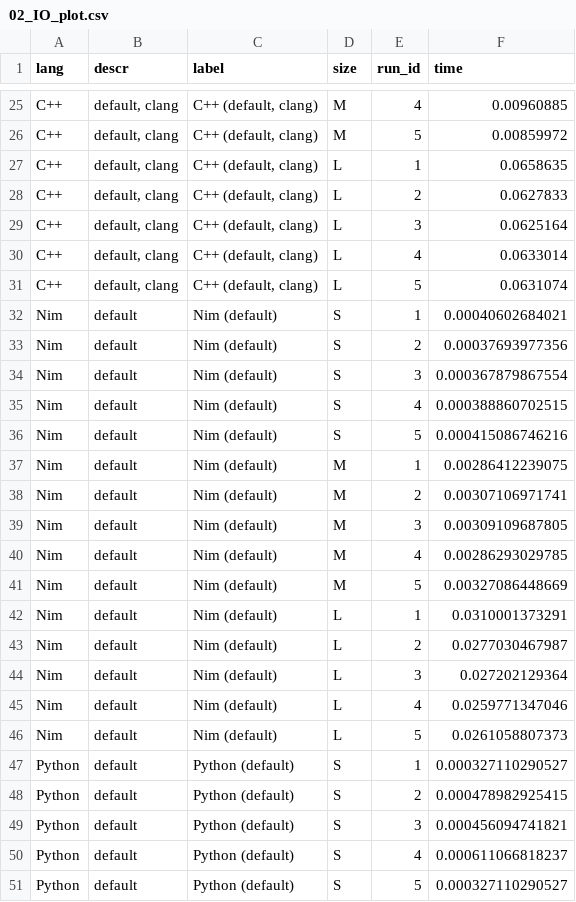
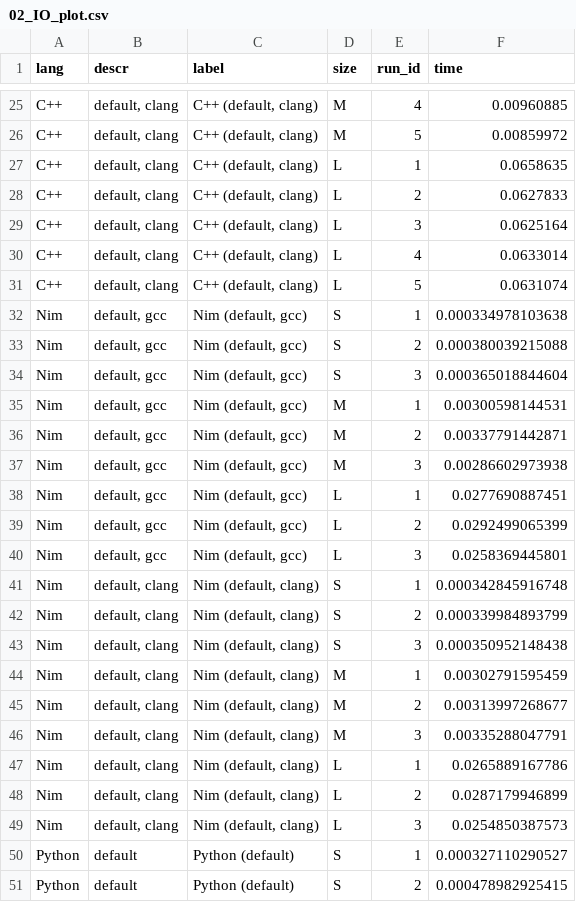
Before and after one commit to bluenote10/SimpleLanguageBenchmarks, a CSV file: docs/01_Wordcount/02_IO_plot.csv, drawn as a sheet; only a part is shown, gaps mark what is left out; the shorter side is filled out with more unchanged rows.

Commit message:
added gcc+clang versions for nim

```diff
--- a/docs/01_Wordcount/02_IO_plot.csv
+++ b/docs/01_Wordcount/02_IO_plot.csv
@@ -31,17 +31,20 @@ C++;default, clang;C++ (default, clang);L;4;0.0633014
 C++;default, clang;C++ (default, clang);L;5;0.0631074
-Nim;default;Nim (default);S;1;0.00040602684021
-Nim;default;Nim (default);S;2;0.00037693977356
-Nim;default;Nim (default);S;3;0.000367879867554
-Nim;default;Nim (default);S;4;0.000388860702515
-Nim;default;Nim (default);S;5;0.000415086746216
-Nim;default;Nim (default);M;1;0.00286412239075
-Nim;default;Nim (default);M;2;0.00307106971741
-Nim;default;Nim (default);M;3;0.00309109687805
-Nim;default;Nim (default);M;4;0.00286293029785
-Nim;default;Nim (default);M;5;0.00327086448669
-Nim;default;Nim (default);L;1;0.0310001373291
-Nim;default;Nim (default);L;2;0.0277030467987
-Nim;default;Nim (default);L;3;0.027202129364
-Nim;default;Nim (default);L;4;0.0259771347046
-Nim;default;Nim (default);L;5;0.0261058807373
+Nim;default, gcc;Nim (default, gcc);S;1;0.000334978103638
+Nim;default, gcc;Nim (default, gcc);S;2;0.000380039215088
+Nim;default, gcc;Nim (default, gcc);S;3;0.000365018844604
+Nim;default, gcc;Nim (default, gcc);M;1;0.00300598144531
+Nim;default, gcc;Nim (default, gcc);M;2;0.00337791442871
+Nim;default, gcc;Nim (default, gcc);M;3;0.00286602973938
+Nim;default, gcc;Nim (default, gcc);L;1;0.0277690887451
+Nim;default, gcc;Nim (default, gcc);L;2;0.0292499065399
+Nim;default, gcc;Nim (default, gcc);L;3;0.0258369445801
+Nim;default, clang;Nim (default, clang);S;1;0.000342845916748
+Nim;default, clang;Nim (default, clang);S;2;0.000339984893799
+Nim;default, clang;Nim (default, clang);S;3;0.000350952148438
+Nim;default, clang;Nim (default, clang);M;1;0.00302791595459
+Nim;default, clang;Nim (default, clang);M;2;0.00313997268677
+Nim;default, clang;Nim (default, clang);M;3;0.00335288047791
+Nim;default, clang;Nim (default, clang);L;1;0.0265889167786
+Nim;default, clang;Nim (default, clang);L;2;0.0287179946899
+Nim;default, clang;Nim (default, clang);L;3;0.0254850387573
 Python;default;Python (default);S;1;0.000327110290527
```
Also changed, not shown: docs/01_Wordcount/01_Total_plot.csv, docs/01_Wordcount/03_Split_plot.csv, 14 other files.
